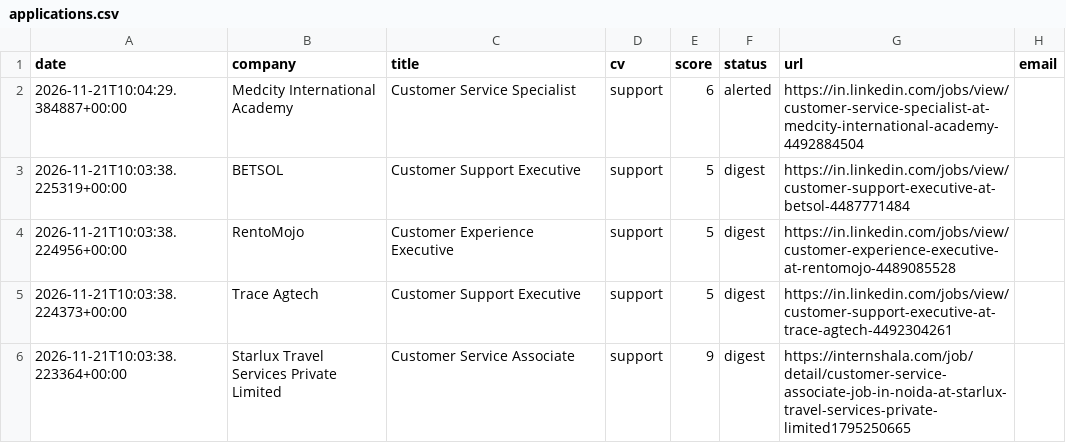
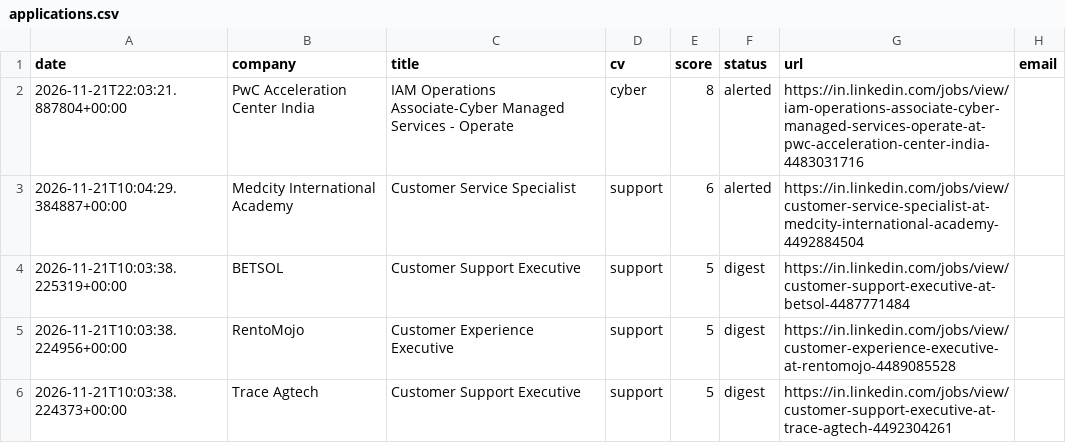
Before and after one commit to abhijithmr226/dash, a CSV file: data/applications.csv, drawn as a sheet; only a part is shown; the shorter side is filled out with more unchanged rows; the diff names each change by its address in the sheet, - before the commit and + after, or states it on an @@ line.

```diff
--- a/data/applications.csv
+++ b/data/applications.csv
+row 2: 2026-11-21T22:03:21.887804+00:00 | PwC Acceleration Center India | IAM Operations Associate-Cyber Managed Services - Operate | cyber | 8 | alerted | https://in.linkedin.com/jobs/view/iam-operations-associate-cyber-managed-services-operate-at-pwc-acceleration-center-india-4483031716
```
Also changed, not shown: 1 other file.
